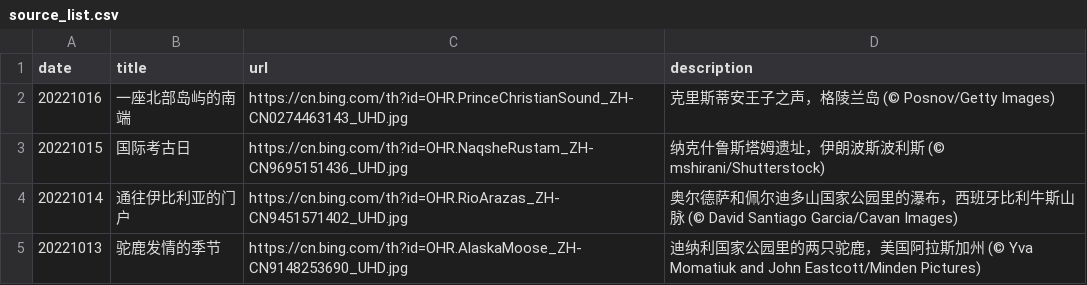
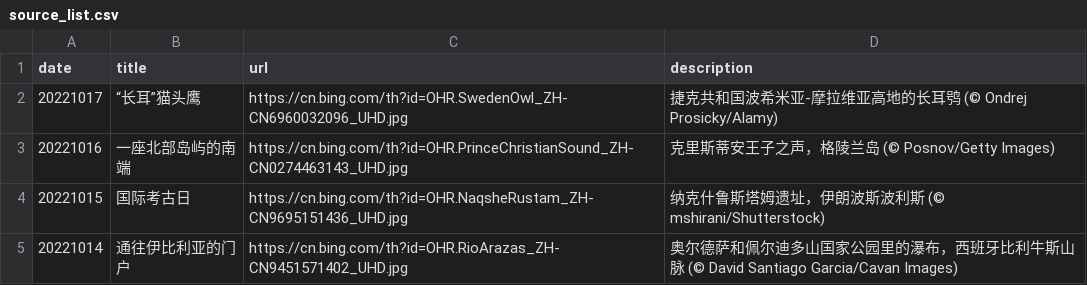
Before and after one commit to ddddavid-he/bing-wallpaper-fetcher, a CSV file: source_list.csv, drawn as a sheet; only a part is shown; the shorter side is filled out with more unchanged rows; the diff names each change by its address in the sheet, - before the commit and + after, or states it on an @@ line.

Commit message:
#Daily Update: source_list.csv 2022/10/17
Signed-off-by: Robot <robot@ddddavid.cn>

```diff
--- a/source_list.csv
+++ b/source_list.csv
+row 2: 20221017 | “长耳”猫头鹰 | https://cn.bing.com/th?id=OHR.SwedenOwl_ZH-CN6960032096_UHD.jpg | 捷克共和国波希米亚-摩拉维亚高地的长耳鸮 (© Ondrej Prosicky/Alamy)
```
